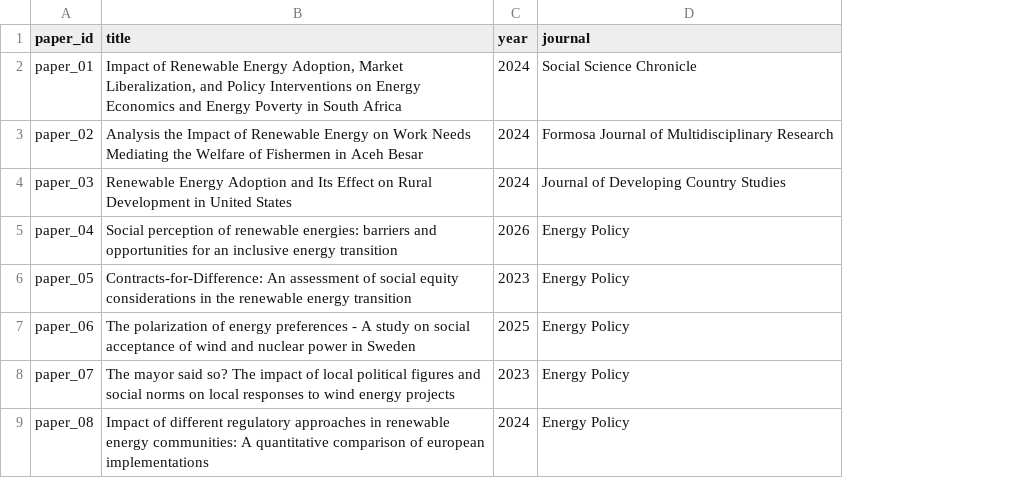
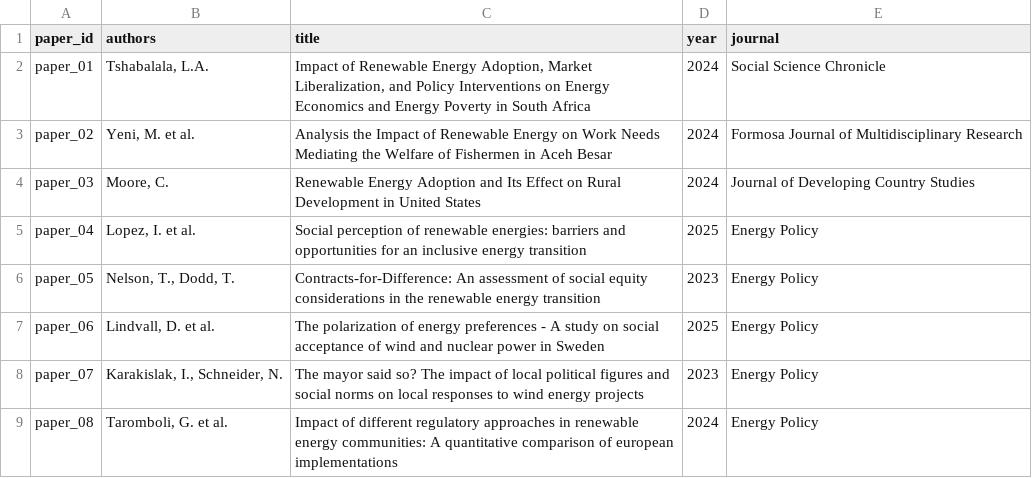
Before and after one commit to LucaB97/environmental-research-synthesizer, a CSV file: metadata.csv, drawn as a sheet; only a part is shown; addresses are those after the commit; the diff names each change by its address in the sheet, - before the commit and + after, or states it on an @@ line.

Commit message:
Included authors info in metadata; added Synthesizer; included script to test retrieval and synthesis

```diff
--- a/metadata.csv
+++ b/metadata.csv
+column B (authors), rows 2-9: Tshabalala, L.A. | Yeni, M. et al. | Moore, C. | Lopez, I. et al. | Nelson, T., Dodd, T. | Lindvall, D. et al. | Karakislak, I., Schneider, N. | Taromboli, G. et al.
-D5 (year): 2026
+D5 (year): 2025
```
Also changed, not shown: 7 other files.
